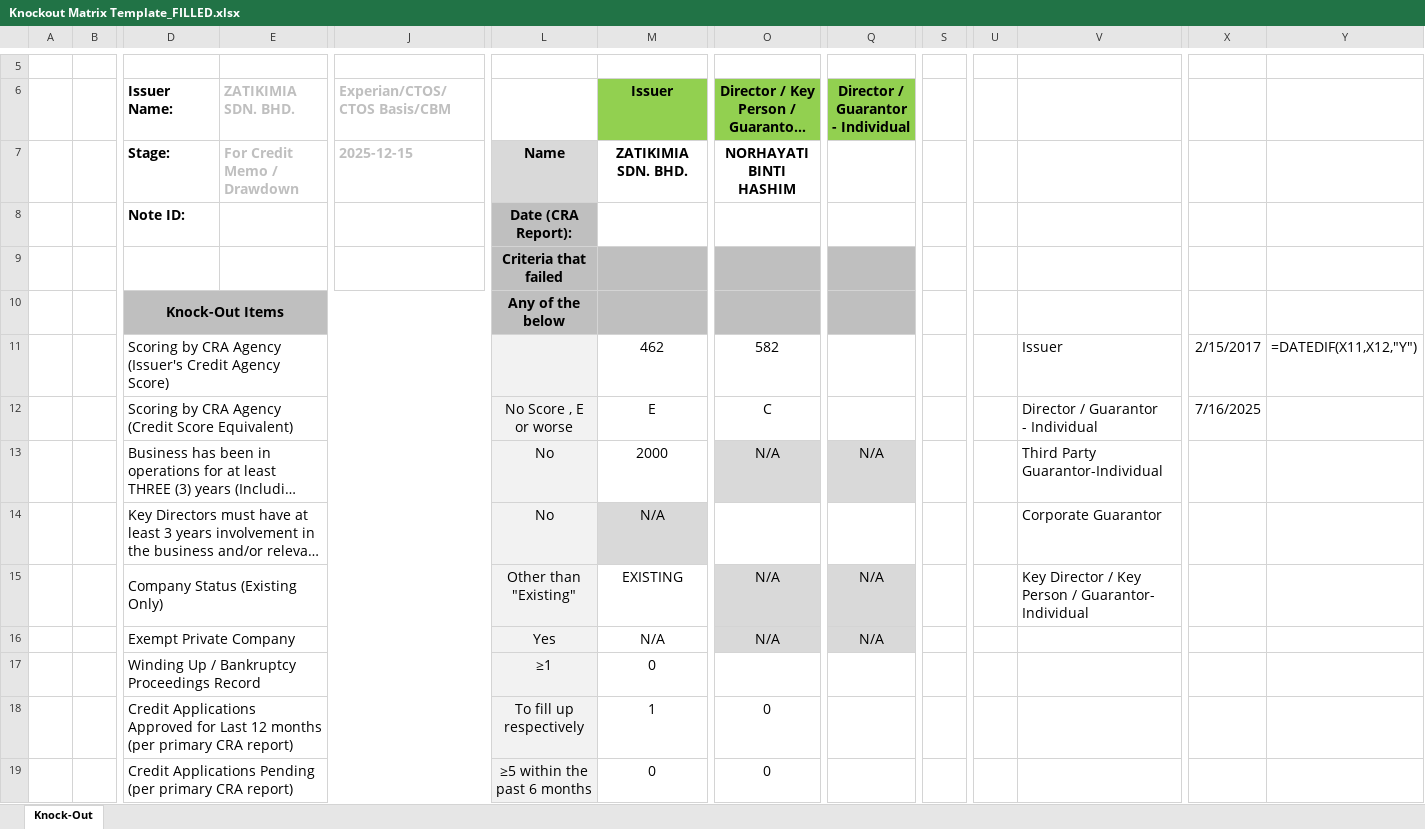
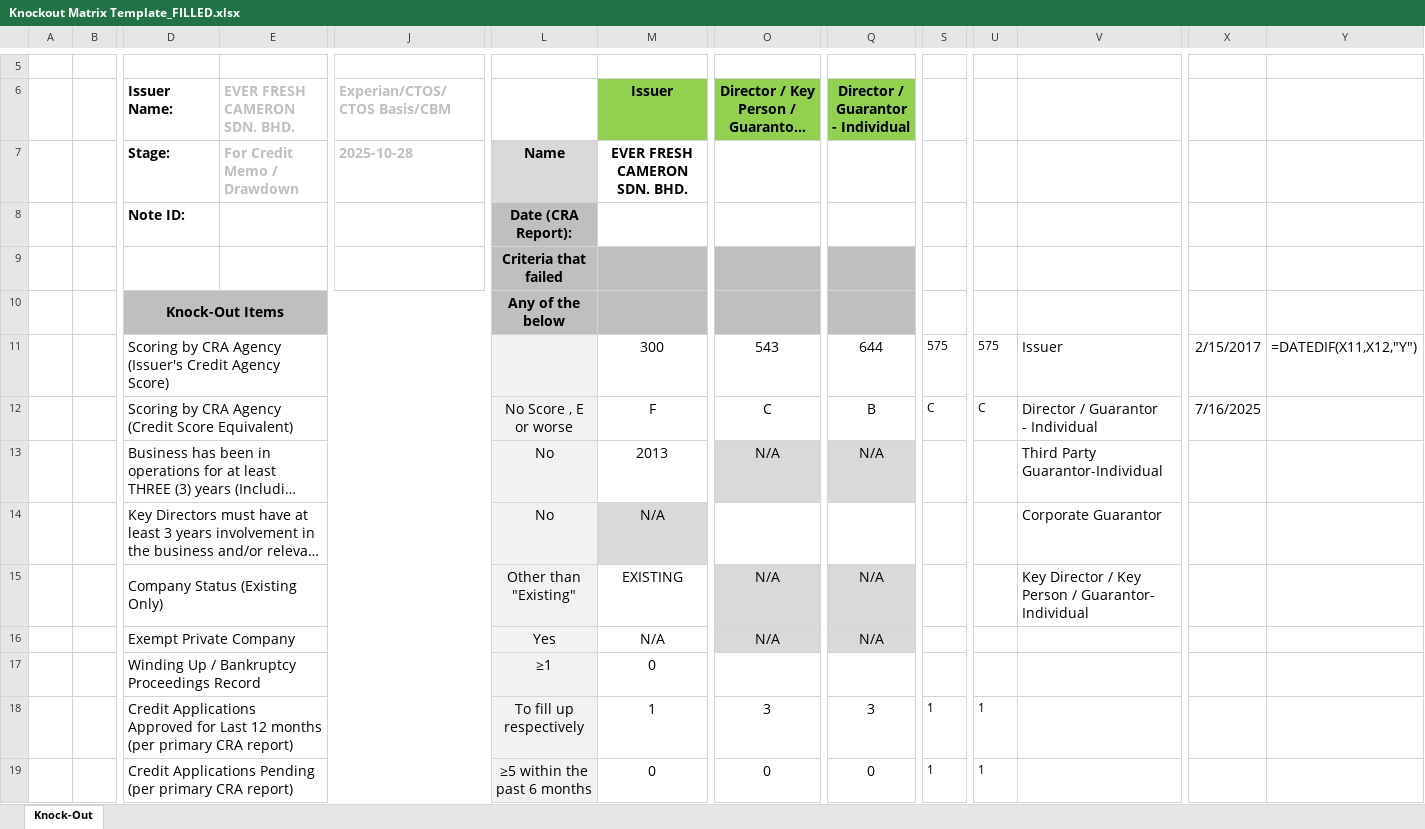
Before and after one commit to Szekiat88/AIgent-Credit, an Excel workbook: Knockout Matrix Template_FILLED.xlsx, sheet Knock-Out, drawn as a sheet; only a part is shown, gaps mark what is left out; long unchanged cells end in …; values as stored, in another font and other column widths than the file's, no borders; formulas without a stored value are shown as written; charts and pictures not drawn; removed rows and columns are numbered as before the commit, all else as after; rows hold the shown columns only; the diff covers the shown part only; the diff names each change by its address in the sheet, - before the commit and + after, or states it on an @@ line.

```diff
--- a/Knockout Matrix Template_FILLED.xlsx (sheet Knock-Out)
+++ b/Knockout Matrix Template_FILLED.xlsx (sheet Knock-Out)
-E6: ZATIKIMIA SDN. BHD.
+E6: EVER FRESH CAMERON SDN. BHD.
-J7 (Experian/CTOS/CTOS Basis/CBM): 2025-12-15
+J7 (Experian/CTOS/CTOS Basis/CBM): 2025-10-28
-M7 (Issuer): ZATIKIMIA SDN. BHD.
+M7 (Issuer): EVER FRESH CAMERON SDN. BHD.
-O7: NORHAYATI BINTI HASHIM
+O7: (empty)
-row 11:  |  | Scoring by CRA Agency (Issuer's Credit Agency Score) |  |  |  | 462 | 582 |  |  |  | Issuer | 2/15/2017 | =DATEDIF(X11,X12,"Y")
+row 11:  |  | Scoring by CRA Agency (Issuer's Credit Agency Score) |  |  |  | 300 | 543 | 644 | 575 | 575 | Issuer | 2/15/2017 | =DATEDIF(X11,X12,"Y")
-M12 (Issuer): E
+M12 (Issuer): F
-Q12: (empty)
+Q12: B
-S12: (empty)
+S12: C
-U12: (empty)
+U12: C
-M13 (Issuer): 2000
+M13 (Issuer): 2013
-row 18:  |  | Credit Applications Approved for Last 12 months (per primary CRA report) |  |  | To fill up respectively | 1 | 0
+row 18:  |  | Credit Applications Approved for Last 12 months (per primary CRA report) |  |  | To fill up respectively | 1 | 3 | 3 | 1 | 1
-Q19: (empty)
+Q19: 0
-S19: (empty)
+S19: 1
-U19: (empty)
+U19: 1
```
Also changed, not shown: 11 added rows, 11 removed rows and 12 edited cells elsewhere in this sheet, 6 other files.
